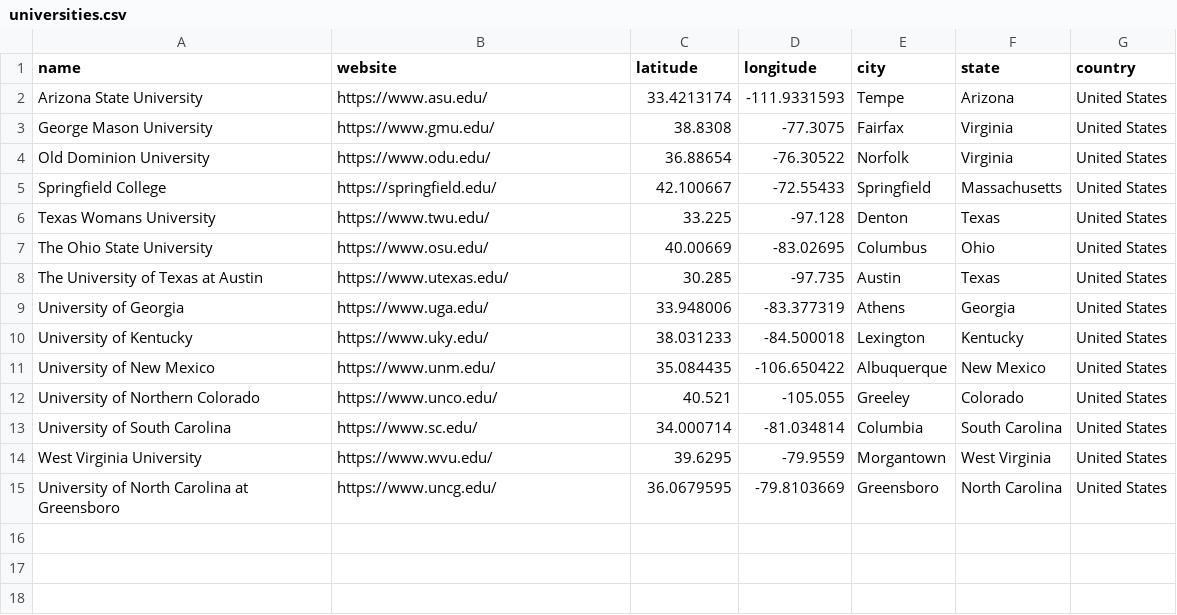
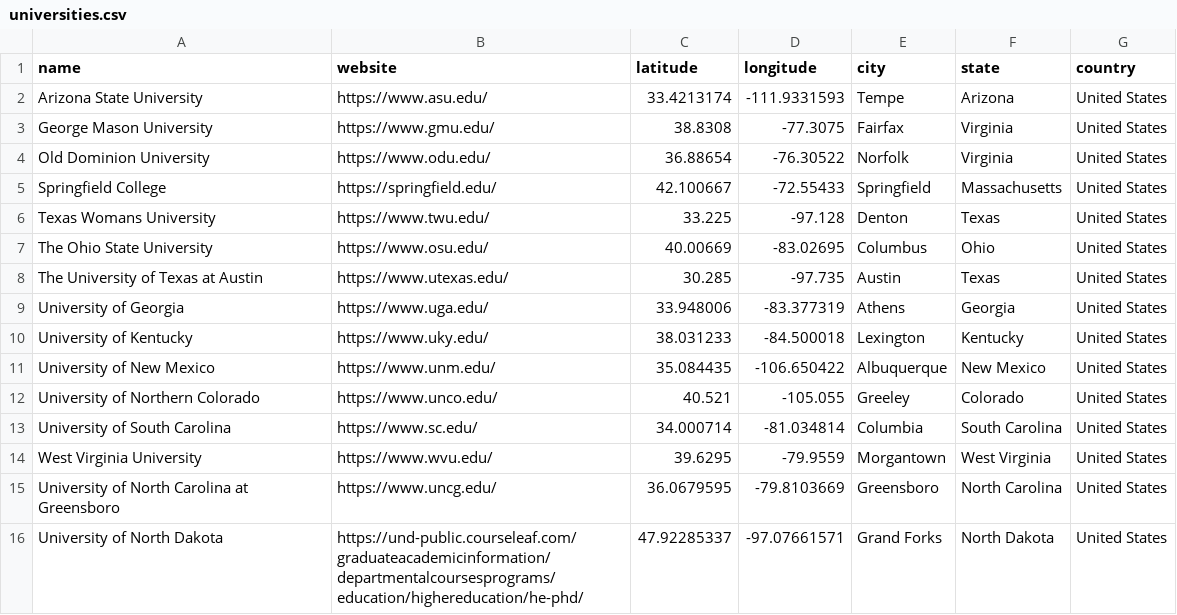
Before and after one commit to Yongjin-L/AERA93-GradNetwork, a CSV file: data/universities.csv, drawn as a sheet; the diff names each change by its address in the sheet, - before the commit and + after, or states it on an @@ line.

```diff
--- a/data/universities.csv
+++ b/data/universities.csv
+row 16: University of North Dakota | https://und-public.courseleaf.com/graduateacademicinformation/departmentalcoursesprograms/education/highereducation/he-phd/ | 47.92285337 | -97.07661571 | Grand Forks | North Dakota | United States
```
Also changed, not shown: 13 other files.
